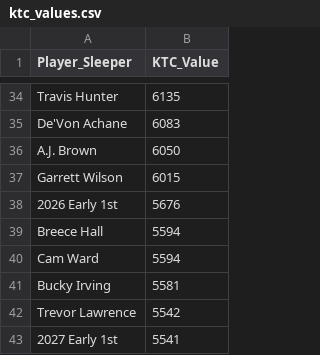
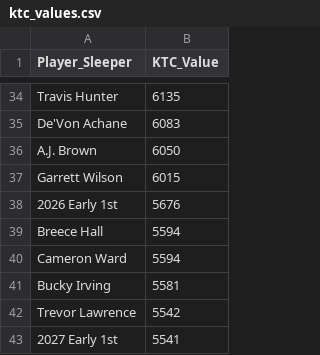
Before and after one commit to Redwards2/Sleeper-Trade-Scout, a CSV file: ktc_values.csv, drawn as a sheet; only a part is shown, gaps mark what is left out.

Commit message:
Update ktc_values.csv

```diff
--- a/ktc_values.csv
+++ b/ktc_values.csv
@@ -39,3 +39,3 @@ Garrett Wilson,6015
 Breece Hall,5594
-Cam Ward,5594
+Cameron Ward,5594
 Bucky Irving,5581
```
